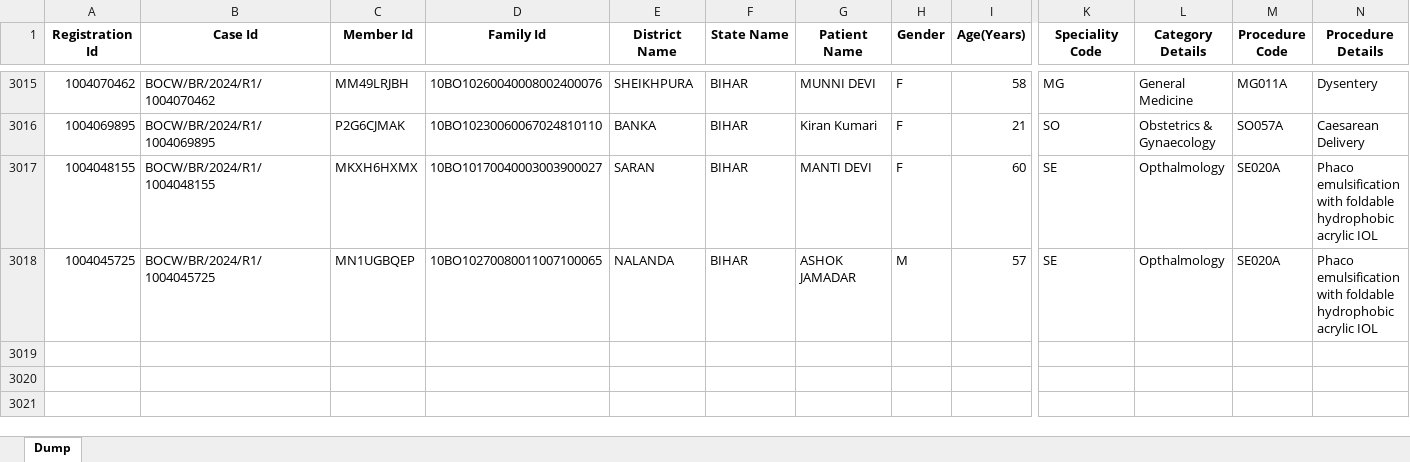
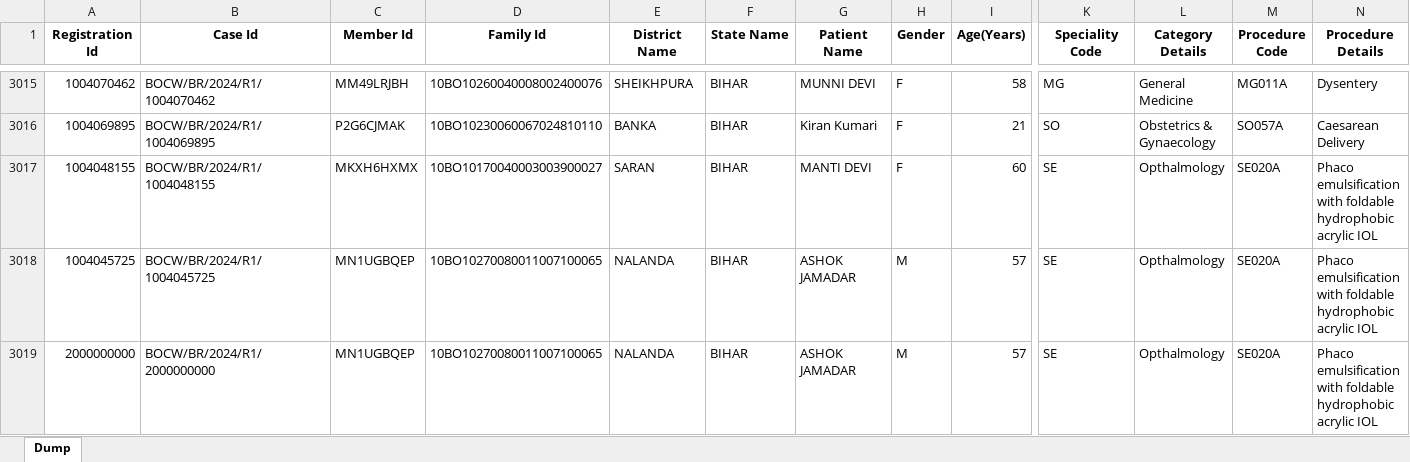
Before and after one commit to Sheepy01/pmjay_fraud_dashboard, an Excel workbook: data/Combined_Last24Hours.xlsx, sheet Dump, drawn as a sheet; only a part is shown, gaps mark what is left out; values as stored, in another font and other column widths than the file's, no borders; rows hold the shown columns only; the diff names each change by its address in the sheet, - before the commit and + after, or states it on an @@ line.

```diff
--- a/data/Combined_Last24Hours.xlsx (sheet Dump)
+++ b/data/Combined_Last24Hours.xlsx (sheet Dump)
+row 3019: 2000000000 | BOCW/BR/2024/R1/2000000000 | MN1UGBQEP | 10BO10270080011007100065 | NALANDA | BIHAR | ASHOK JAMADAR | M | 57 | SE | Opthalmology | SE020A | Phaco emulsification with foldable hydrophobic acrylic IOL
```
Also changed, not shown: 22 other files.
